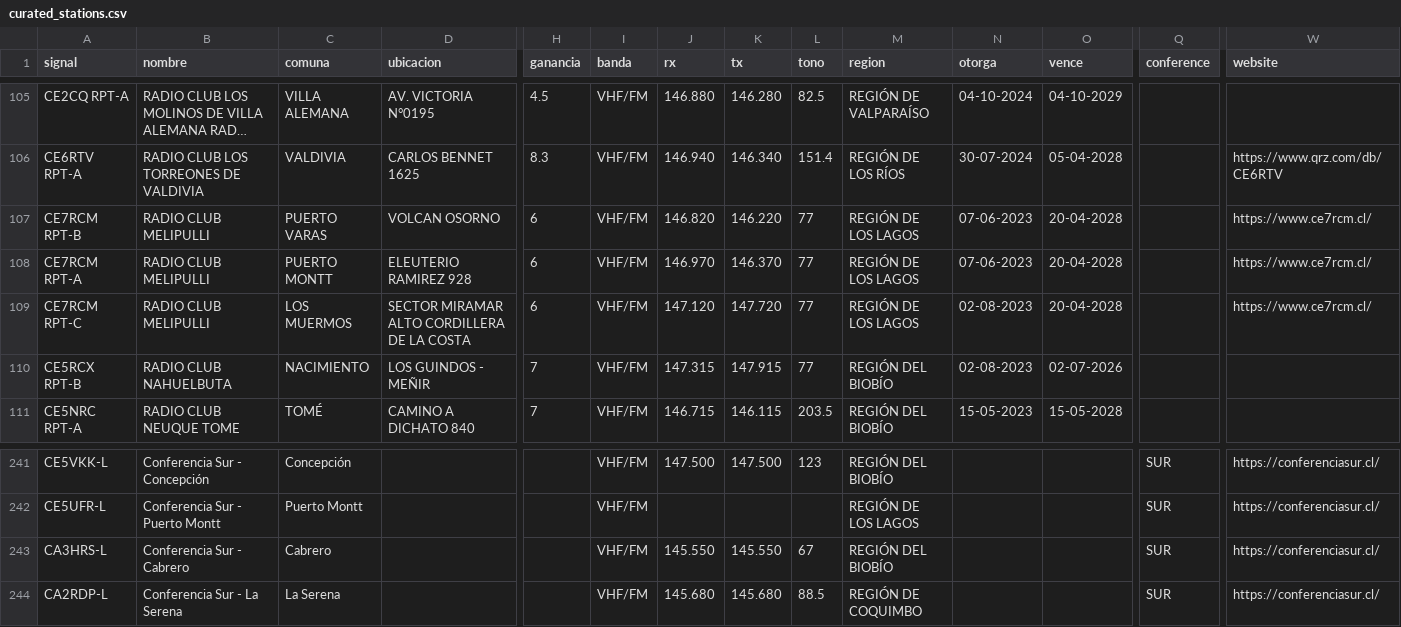
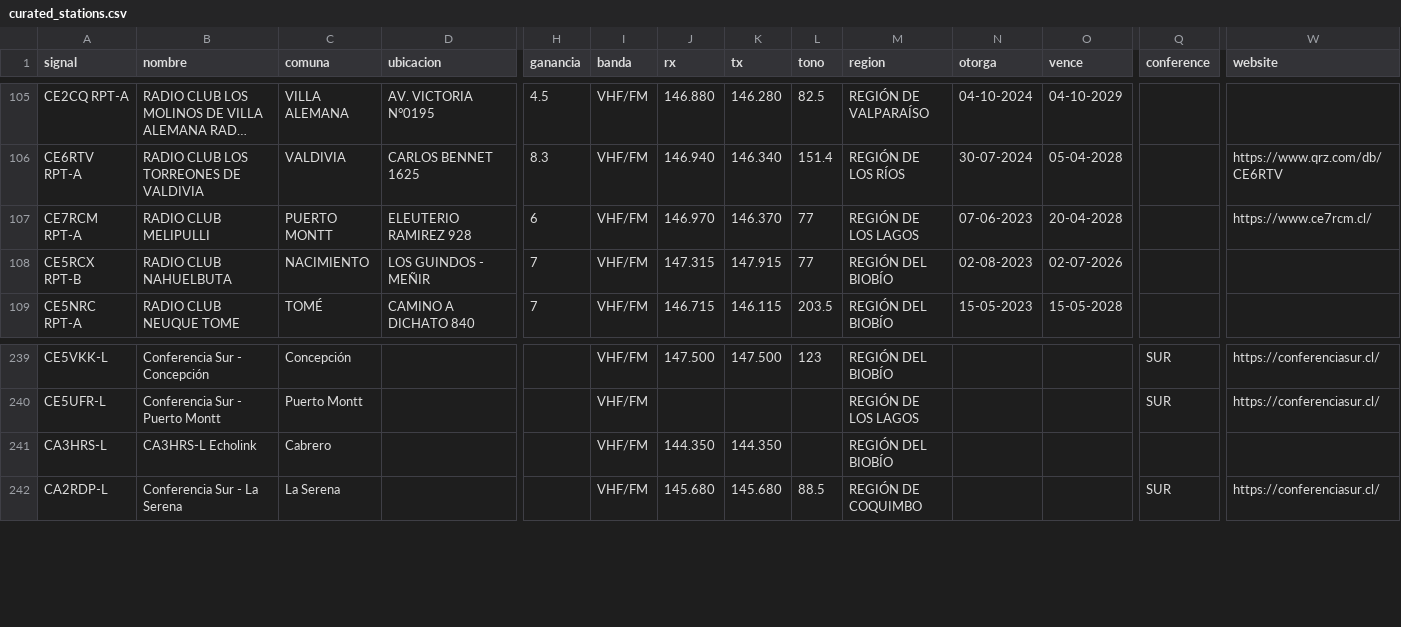
Before and after one commit to juantoledo/radiomap, a CSV file: data/curated_stations.csv, drawn as a sheet; only a part is shown, gaps mark what is left out; long unchanged cells end in …; removed rows and columns are numbered as before the commit, all else as after; rows hold the shown columns only; the diff names each change by its address in the sheet, - before the commit and + after, or states it on an @@ line.

Commit message:
fix(data): remove inactive CE7RCM repeaters, fix CA3HRS-L echolink node
CE7RCM RPT-B (Puerto Varas) and RPT-C (Los Muermos) are no longer
operative per confirmation from CE7RCM's technical officer; only
RPT-A (Puerto Montt) remains active.

CA3HRS-L is echolink-only, not part of Conferencia Sur; corrected
to 144.350 MHz simplex with no tone and no conference assignment.

```diff
--- a/data/curated_stations.csv
+++ b/data/curated_stations.csv
-row 107: CE7RCM RPT-B | RADIO CLUB MELIPULLI | PUERTO VARAS | VOLCAN OSORNO | 6 | VHF/FM | 146.820 | 146.220 | 77 | REGIÓN DE LOS LAGOS | 07-06-2023 | 20-04-2028 |  | https://www.ce7rcm.cl/
-row 109: CE7RCM RPT-C | RADIO CLUB MELIPULLI | LOS MUERMOS | SECTOR MIRAMAR ALTO CORDILLERA DE LA COSTA | 6 | VHF/FM | 147.120 | 147.720 | 77 | REGIÓN DE LOS LAGOS | 02-08-2023 | 20-04-2028 |  | https://www.ce7rcm.cl/
-B241 (nombre): Conferencia Sur - Cabrero
+B241 (nombre): CA3HRS-L Echolink
-J241 (rx): 145.550
+J241 (rx): 144.350
-K241 (tx): 145.550
+K241 (tx): 144.350
-L241 (tono): 67
+L241 (tono): (empty)
-Q241 (conference): SUR
+Q241 (conference): (empty)
-W241 (website): https://conferenciasur.cl/
+W241 (website): (empty)
```
Also changed, not shown: 1 other file.
